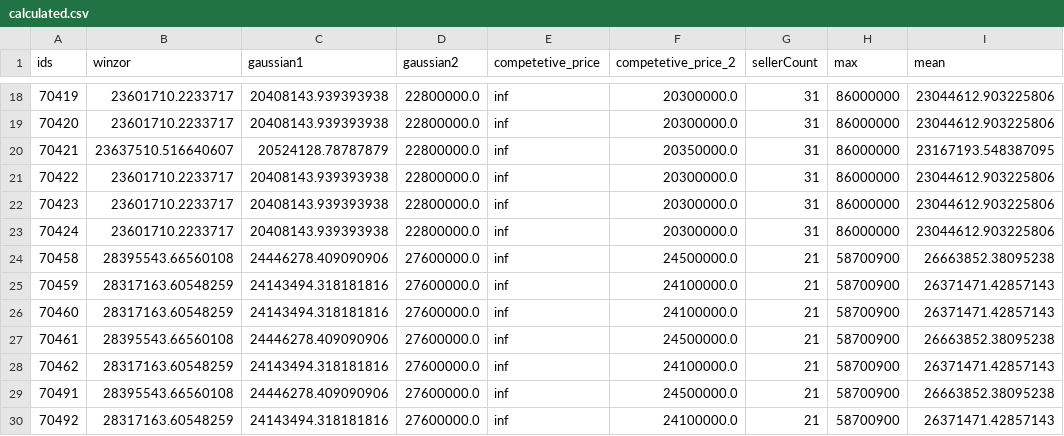
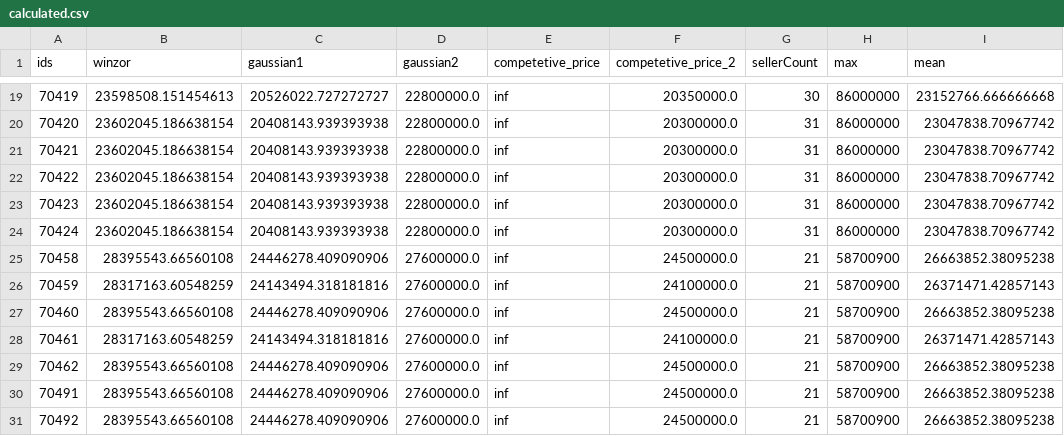
Before and after one commit to Mirzaei81/TorobScrapper, a CSV file: calculated.csv, drawn as a sheet; only a part is shown, gaps mark what is left out; addresses are those after the commit; the diff covers the shown part only; the diff names each change by its address in the sheet, - before the commit and + after, or states it on an @@ line.

```diff
--- a/calculated.csv
+++ b/calculated.csv
-B19 (winzor): 23601710.2233717
+B19 (winzor): 23598508.151454613
-C19 (gaussian1): 20408143.939393938
+C19 (gaussian1): 20526022.727272727
-F19 (competetive_price_2): 20300000.0
+F19 (competetive_price_2): 20350000.0
-G19 (sellerCount): 31
+G19 (sellerCount): 30
-I19 (mean): 23044612.903225806
+I19 (mean): 23152766.666666668
-B20 (winzor): 23601710.2233717
+B20 (winzor): 23602045.186638154
-I20 (mean): 23044612.903225806
+I20 (mean): 23047838.70967742
-B21 (winzor): 23637510.516640607
+B21 (winzor): 23602045.186638154
-C21 (gaussian1): 20524128.78787879
+C21 (gaussian1): 20408143.939393938
-F21 (competetive_price_2): 20350000.0
+F21 (competetive_price_2): 20300000.0
-I21 (mean): 23167193.548387095
+I21 (mean): 23047838.70967742
-B22:B24 (winzor): 23601710.2233717
+B22:B24 (winzor): 23602045.186638154
-I22:I24 (mean): 23044612.903225806
+I22:I24 (mean): 23047838.70967742
-B27 (winzor): 28317163.60548259
+B27 (winzor): 28395543.66560108
-C27 (gaussian1): 24143494.318181816
+C27 (gaussian1): 24446278.409090906
-F27 (competetive_price_2): 24100000.0
+F27 (competetive_price_2): 24500000.0
-I27 (mean): 26371471.42857143
+I27 (mean): 26663852.38095238
-B28 (winzor): 28395543.66560108
+B28 (winzor): 28317163.60548259
-C28 (gaussian1): 24446278.409090906
+C28 (gaussian1): 24143494.318181816
-F28 (competetive_price_2): 24500000.0
+F28 (competetive_price_2): 24100000.0
-I28 (mean): 26663852.38095238
+I28 (mean): 26371471.42857143
-B29 (winzor): 28317163.60548259
+B29 (winzor): 28395543.66560108
-C29 (gaussian1): 24143494.318181816
+C29 (gaussian1): 24446278.409090906
-F29 (competetive_price_2): 24100000.0
+F29 (competetive_price_2): 24500000.0
-I29 (mean): 26371471.42857143
+I29 (mean): 26663852.38095238
-B31 (winzor): 28317163.60548259
+B31 (winzor): 28395543.66560108
-C31 (gaussian1): 24143494.318181816
+C31 (gaussian1): 24446278.409090906
-F31 (competetive_price_2): 24100000.0
+F31 (competetive_price_2): 24500000.0
-I31 (mean): 26371471.42857143
+I31 (mean): 26663852.38095238
```
Also changed, not shown: 1 added row and 66 edited cells elsewhere in this file, 2 other files.
